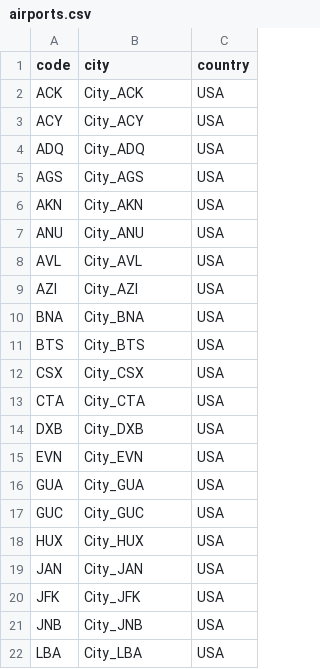
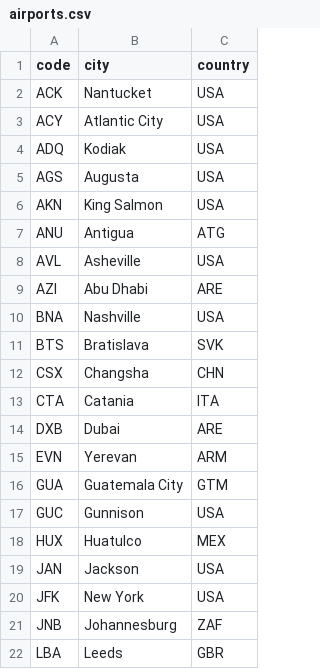
Before and after one commit to Derimarg/Flight_Routes, a CSV file: airports.csv, drawn as a sheet; only a part is shown; the diff covers the shown part only.

```diff
--- a/airports.csv
+++ b/airports.csv
@@ -1,22 +1,22 @@
 code,city,country
-ACK,City_ACK,USA
-ACY,City_ACY,USA
-ADQ,City_ADQ,USA
-AGS,City_AGS,USA
-AKN,City_AKN,USA
-ANU,City_ANU,USA
-AVL,City_AVL,USA
-AZI,City_AZI,USA
-BNA,City_BNA,USA
-BTS,City_BTS,USA
-CSX,City_CSX,USA
-CTA,City_CTA,USA
-DXB,City_DXB,USA
-EVN,City_EVN,USA
-GUA,City_GUA,USA
-GUC,City_GUC,USA
-HUX,City_HUX,USA
-JAN,City_JAN,USA
-JFK,City_JFK,USA
-JNB,City_JNB,USA
-LBA,City_LBA,USA
+ACK,Nantucket,USA
+ACY,Atlantic City,USA
+ADQ,Kodiak,USA
+AGS,Augusta,USA
+AKN,King Salmon,USA
+ANU,Antigua,ATG
+AVL,Asheville,USA
+AZI,Abu Dhabi,ARE
+BNA,Nashville,USA
+BTS,Bratislava,SVK
+CSX,Changsha,CHN
+CTA,Catania,ITA
+DXB,Dubai,ARE
+EVN,Yerevan,ARM
+GUA,Guatemala City,GTM
+GUC,Gunnison,USA
+HUX,Huatulco,MEX
+JAN,Jackson,USA
+JFK,New York,USA
+JNB,Johannesburg,ZAF
+LBA,Leeds,GBR
```
Also changed, not shown: 49 edited cells elsewhere in this file, 11 other files.
